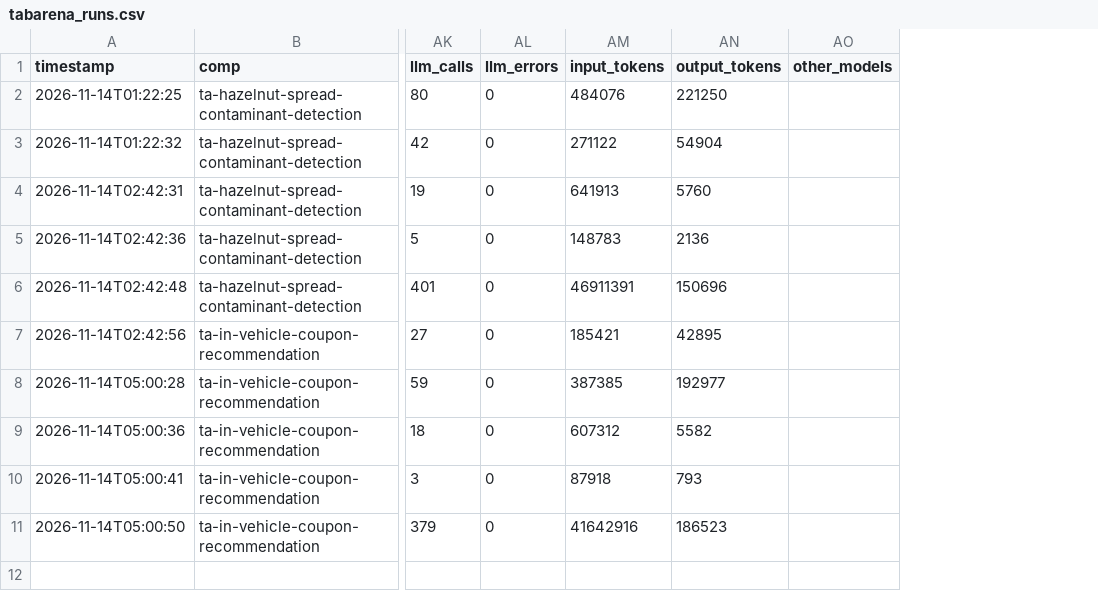
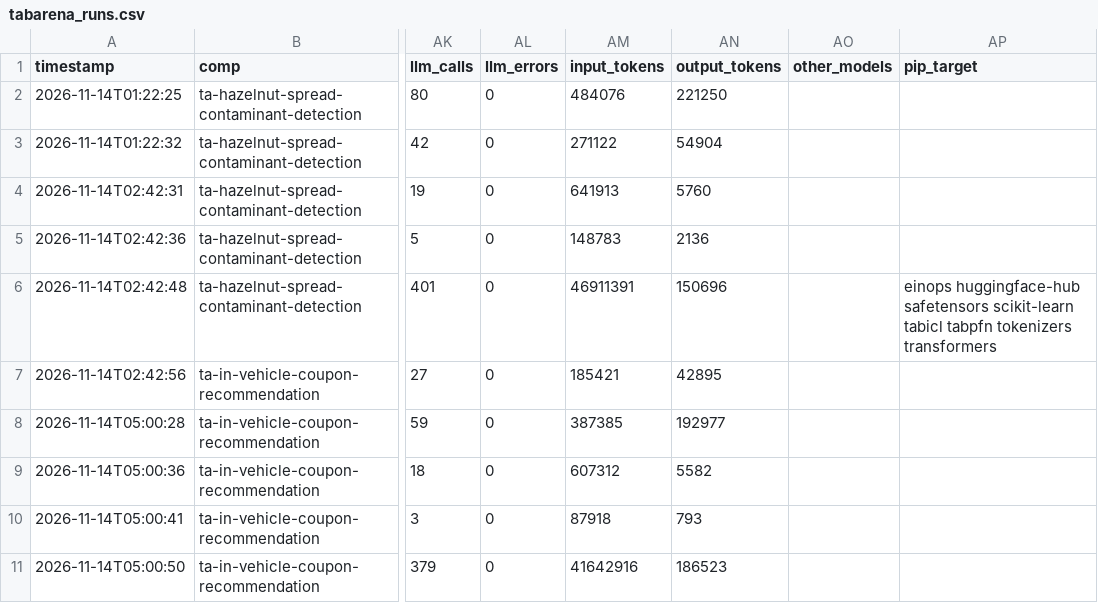
Before and after one commit to Aiden-Jeon/fm-agent-bench, a CSV file: results/tabarena_runs.csv, drawn as a sheet; only a part is shown, gaps mark what is left out; the diff names each change by its address in the sheet, - before the commit and + after, or states it on an @@ line.

Commit message:
사후 검사 다시 계산 (pip_target 열 추가, #18): hazelnut × Codex 1회째에서 tabpfn·tabicl·transformers 등이 잡힘
다른 열의 값은 그대로 (빈칸·숫자 표기만 같게 읽음).

Co-authored-by: Isaac <no-reply@databricks.com>

```diff
--- a/results/tabarena_runs.csv
+++ b/results/tabarena_runs.csv
+column AP (pip_target), row 6: einops huggingface-hub safetensors scikit-learn tabicl tabpfn tokenizers transformers
```
Also changed, not shown: results/mlebench_runs.csv.
